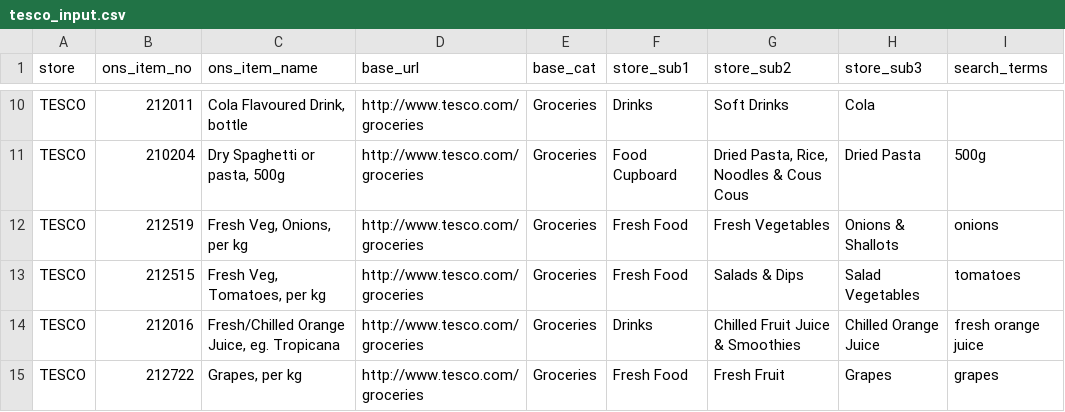
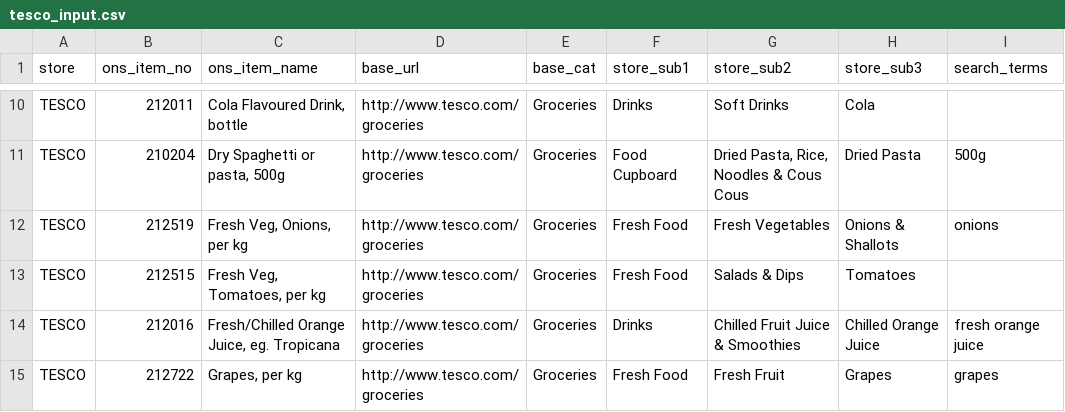
Before and after one commit to lizametcalfe/Grocery_Scrapers, a CSV file: input/tesco_input.csv, drawn as a sheet; only a part is shown, gaps mark what is left out.

Commit message:
Tesco fix, following the website change (Tomatoes input correctio)

```diff
--- a/input/tesco_input.csv
+++ b/input/tesco_input.csv
@@ -12,3 +12,3 @@ TESCO,210204,"Dry Spaghetti or pasta, 500g",http://www.tesco.com/groceries,Groce
 TESCO,212519,"Fresh Veg, Onions, per kg",http://www.tesco.com/groceries,Groceries,Fresh Food,Fresh Vegetables,Onions & Shallots,onions
-TESCO,212515,"Fresh Veg, Tomatoes, per kg",http://www.tesco.com/groceries,Groceries,Fresh Food,Salads & Dips,Salad Vegetables,tomatoes
+TESCO,212515,"Fresh Veg, Tomatoes, per kg",http://www.tesco.com/groceries,Groceries,Fresh Food,Salads & Dips,Tomatoes,
 TESCO,212016,"Fresh/Chilled Orange Juice, eg. Tropicana",http://www.tesco.com/groceries,Groceries,Drinks,Chilled Fruit Juice & Smoothies,Chilled Orange Juice,fresh orange juice
```
